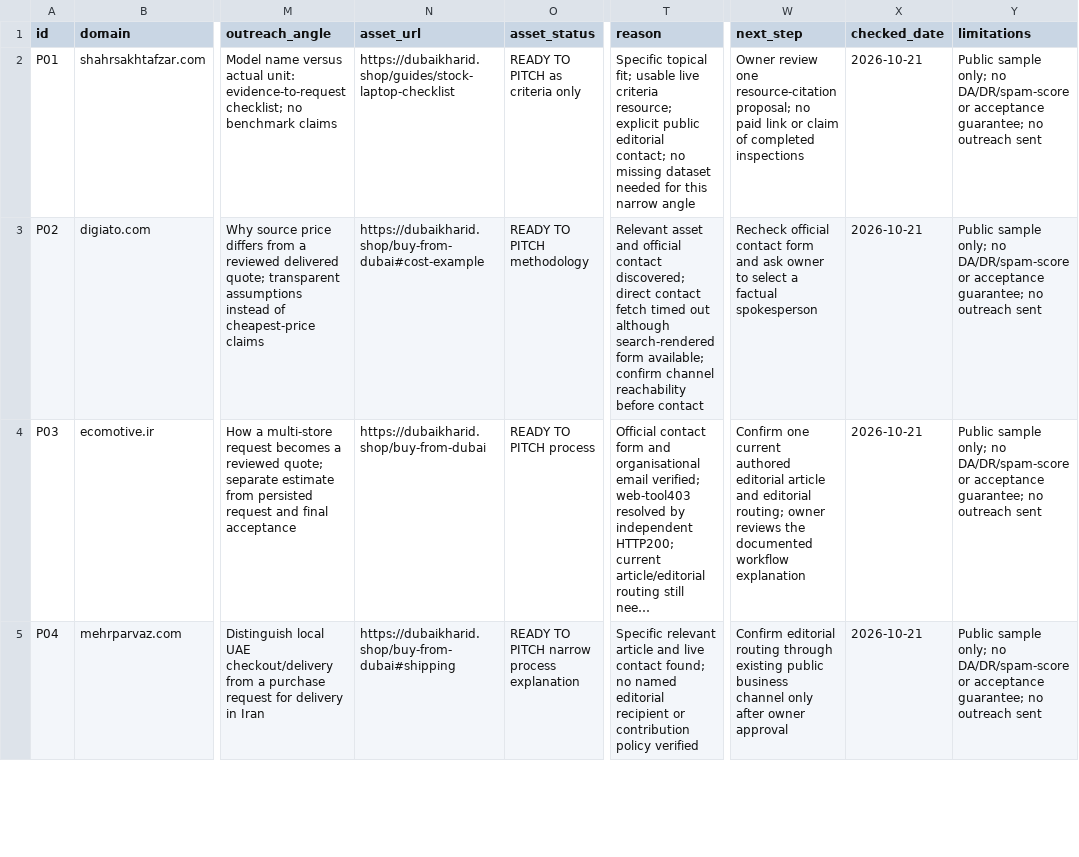
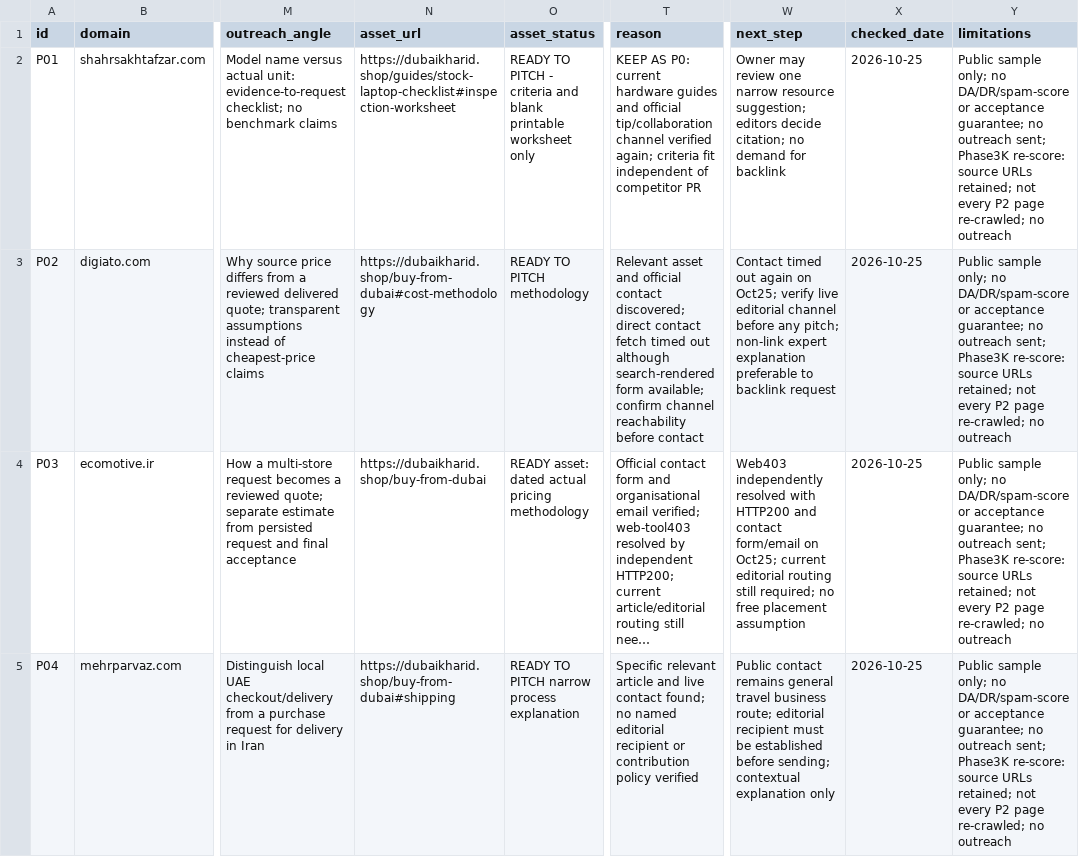
Before and after one commit to rezamaleki05/dubaikharid, a CSV file: docs/seo/OFFPAGE-PROSPECTS.csv, drawn as a sheet; only a part is shown, gaps mark what is left out; long unchanged cells end in …; the diff covers the shown part only; the diff names each change by its address in the sheet, - before the commit and + after, or states it on an @@ line.

Commit message:
Strengthen buying references and qualify editorial outreach assets

```diff
--- a/docs/seo/OFFPAGE-PROSPECTS.csv
+++ b/docs/seo/OFFPAGE-PROSPECTS.csv
-N2 (asset_url): https://dubaikharid.shop/guides/stock-laptop-checklist
+N2 (asset_url): https://dubaikharid.shop/guides/stock-laptop-checklist#inspection-worksheet
-O2 (asset_status): …TO PITCH as criteria only
+O2 (asset_status): …TO PITCH - criteria and blank printable worksheet only
-T2 (reason): Specific topical fit; usable live criteria resource; explicit public editorial contact; no missing dataset needed for this narrow angle
+T2 (reason): KEEP AS P0: current hardware guides and official tip/collaboration channel verified again; criteria fit independent of competitor PR
-W2 (next_step): Owner review one resource-citation proposal; no paid link or claim of completed inspections
+W2 (next_step): Owner may review one narrow resource suggestion; editors decide citation; no demand for backlink
-X2:X5 (checked_date): 2026-10-21
+X2:X5 (checked_date): 2026-10-25
-Y2:Y5 (limitations): …no outreach sent
+Y2:Y5 (limitations): …no outreach sent; Phase3K re-score: source URLs retained; not every P2 page re-crawled; no outreach
-N3 (asset_url): https://dubaikharid.shop/buy-from-dubai#cost-example
+N3 (asset_url): https://dubaikharid.shop/buy-from-dubai#cost-methodology
-W3 (next_step): Recheck official contact form and ask owner to select a factual spokesperson
+W3 (next_step): Contact timed out again on Oct25; verify live editorial channel before any pitch; non-link expert explanation preferable to backlink request
-O4 (asset_status): READY TO PITCH process
+O4 (asset_status): READY asset: dated actual pricing methodology
-W4 (next_step): Confirm one current authored editorial article and editorial routing; owner reviews the documented workflow explanation
+W4 (next_step): Web403 independently resolved with HTTP200 and contact form/email on Oct25; current editorial routing still required; no free placement assumption
-W5 (next_step): Confirm editorial routing through existing public business channel only after owner approval
+W5 (next_step): Public contact remains general travel business route; editorial recipient must be established before sending; contextual explanation only
```
Also changed, not shown: 1 added row and 23 edited cells elsewhere in this file, 14 other files.
